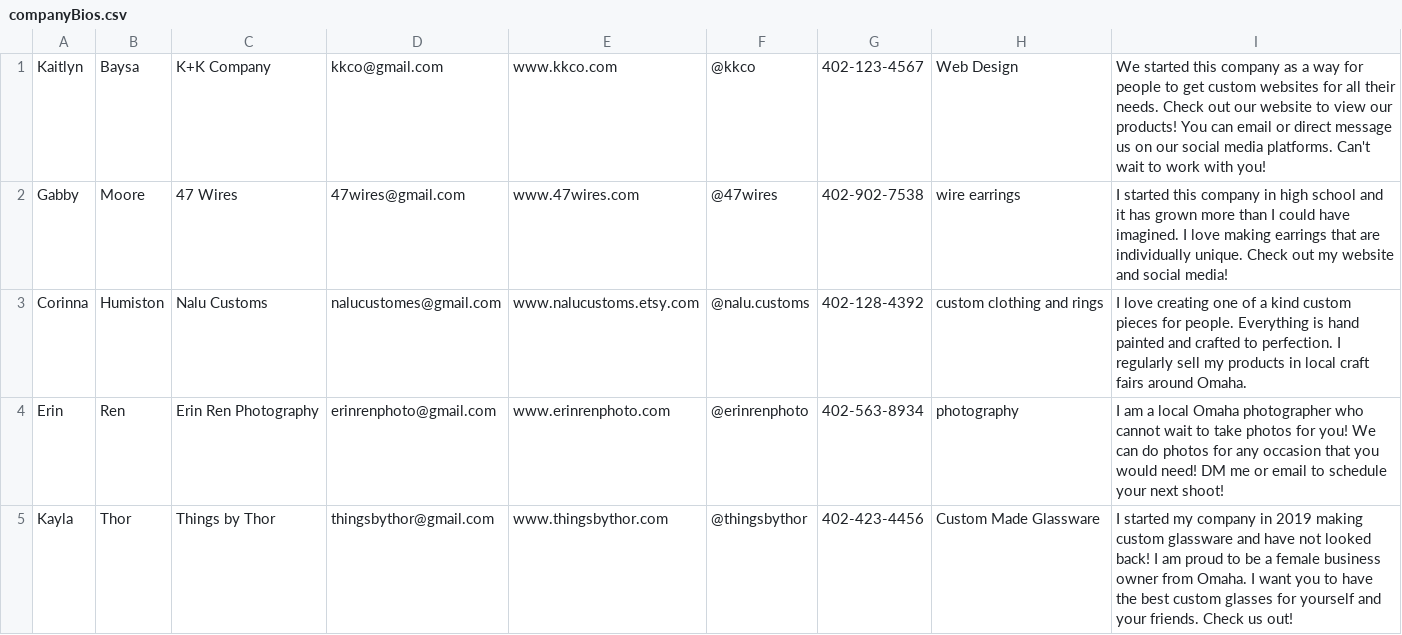
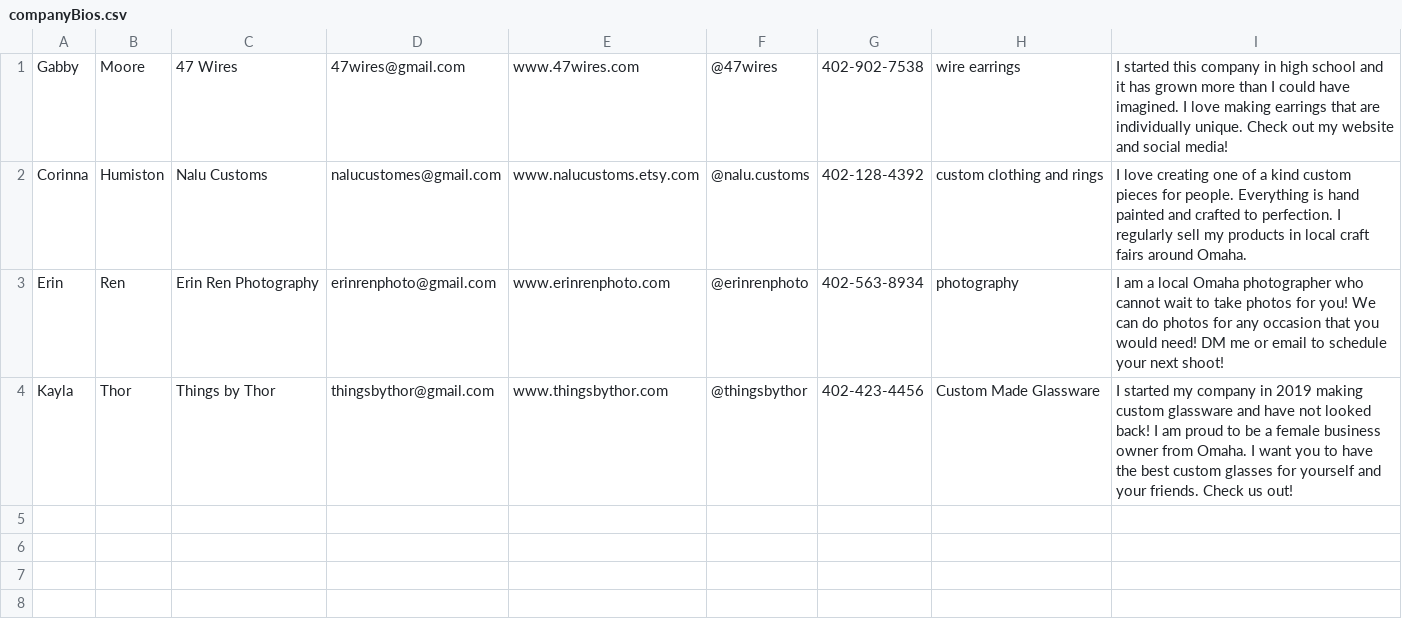
Before and after one commit to kkbaysa/OmahArt, a CSV file: companyBios.csv, drawn as a sheet.

```diff
--- a/companyBios.csv
+++ b/companyBios.csv
@@ -1,2 +1 @@
-Kaitlyn,Baysa,K+K Company,kkco@gmail.com,www.kkco.com,@kkco,402-123-4567,Web Design,We started this company as a way for people to get custom websites for all their needs. Check out our website to view our products! You can email or direct message us on our social media platforms. Can't wait to work with you!
 Gabby,Moore,47 Wires,47wires@gmail.com,www.47wires.com,@47wires,402-902-7538,wire earrings,I started this company in high school and it has grown more than I could have imagined. I love making earrings that are individually unique. Check out my website and social media!
```
Also changed, not shown: 1 other file.
